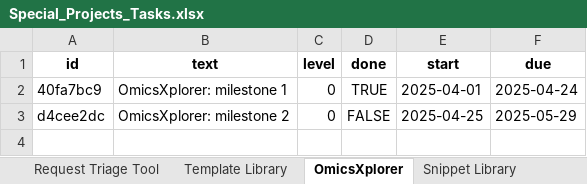
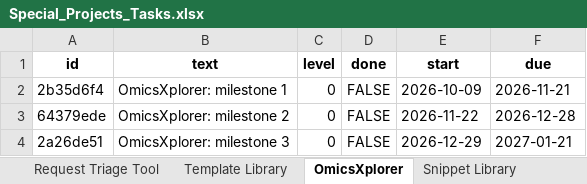
Before and after one commit to SaraBSalazar/KPI_dashboard_demo, an Excel workbook: Data/Special_Projects_Tasks.xlsx, sheet OmicsXplorer, drawn as a sheet; values as stored, in another font and other column widths than the file's, no borders; removed rows and columns are numbered as before the commit, all else as after; the diff names each change by its address in the sheet, - before the commit and + after, or states it on an @@ line.

```diff
--- a/Data/Special_Projects_Tasks.xlsx (sheet OmicsXplorer)
+++ b/Data/Special_Projects_Tasks.xlsx (sheet OmicsXplorer)
-row 2: 40fa7bc9 | OmicsXplorer: milestone 1 | 0 | TRUE | 2025-04-01 | 2025-04-24
+row 2: 2b35d6f4 | OmicsXplorer: milestone 1 | 0 | FALSE | 2026-10-09 | 2026-11-21
-A3 (id): d4cee2dc
+A3 (id): 64379ede
-E3 (start): 2025-04-25
+E3 (start): 2026-11-22
-F3 (due): 2025-05-29
+F3 (due): 2026-12-28
+row 4: 2a26de51 | OmicsXplorer: milestone 3 | 0 | FALSE | 2026-12-29 | 2027-01-21
```
Also changed, not shown: sheet Request Triage Tool, sheet Shared Pipeline, sheet Hands-on Workshop, sheet Snippet Library, sheet Template Library, Data/Beyond_Projects.xlsx, Data/KPI_2025.xlsx, 11 other files.
